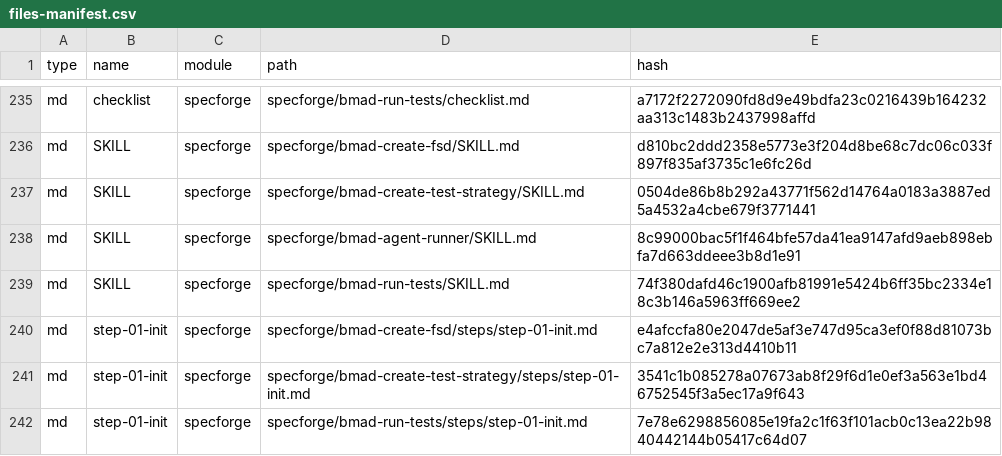
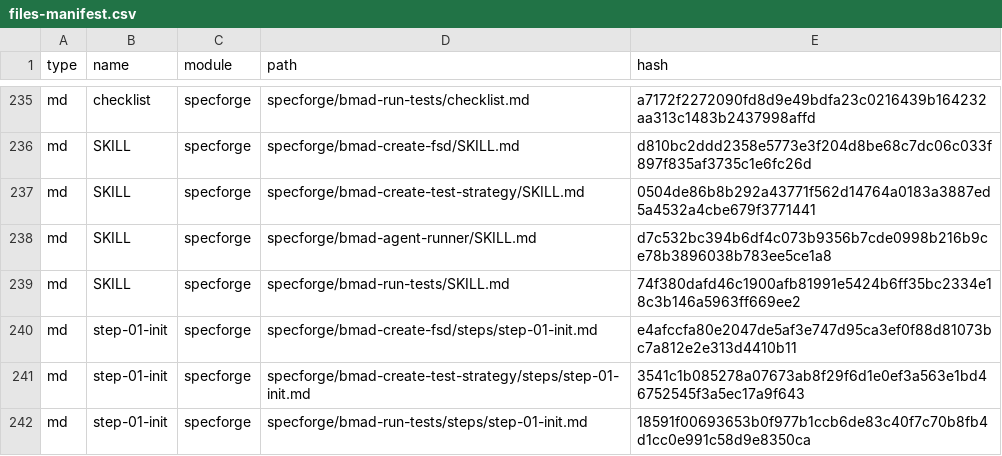
Before and after one commit to KrishivGupta-07/bmad-jio-spec-workflow, a CSV file: _bmad/_config/files-manifest.csv, drawn as a sheet; only a part is shown, gaps mark what is left out; the diff covers the shown part only.

```diff
--- a/_bmad/_config/files-manifest.csv
+++ b/_bmad/_config/files-manifest.csv
@@ -237,3 +237,3 @@ type,name,module,path,hash
 "md","SKILL","specforge","specforge/bmad-create-test-strategy/SKILL.md","0504de86b8b292a43771f562d14764a0183a3887ed5a4532a4cbe679f3771441"
-"md","SKILL","specforge","specforge/bmad-agent-runner/SKILL.md","8c99000bac5f1f464bfe57da41ea9147afd9aeb898ebfa7d663ddeee3b8d1e91"
+"md","SKILL","specforge","specforge/bmad-agent-runner/SKILL.md","d7c532bc394b6df4c073b9356b7cde0998b216b9ce78b3896038b783ee5ce1a8"
 "md","SKILL","specforge","specforge/bmad-run-tests/SKILL.md","74f380dafd46c1900afb81991e5424b6ff35bc2334e18c3b146a5963ff669ee2"
@@ -241,2 +241,2 @@ type,name,module,path,hash
 "md","step-01-init","specforge","specforge/bmad-create-test-strategy/steps/step-01-init.md","3541c1b085278a07673ab8f29f6d1e0ef3a563e1bd46752545f3a5ec17a9f643"
-"md","step-01-init","specforge","specforge/bmad-run-tests/steps/step-01-init.md","7e78e6298856085e19fa2c1f63f101acb0c13ea22b9840442144b05417c64d07"
+"md","step-01-init","specforge","specforge/bmad-run-tests/steps/step-01-init.md","18591f00693653b0f977b1ccb6de83c40f7c70b8fb4d1cc0e991c58d9e8350ca"
```
Also changed, not shown: 2 added rows and 6 edited cells elsewhere in this file, 16 other files.
